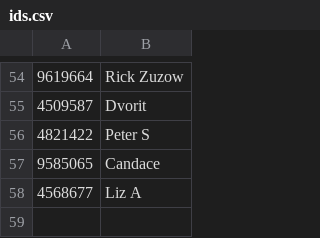
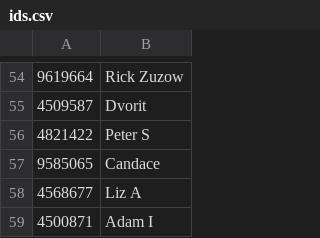
Before and after one commit to dvorit-manylabs/manydoors, a CSV file: ids.csv, drawn as a sheet; only a part is shown, gaps mark what is left out; the diff names each change by its address in the sheet, - before the commit and + after, or states it on an @@ line.

Commit message:
Update ids.csv

```diff
--- a/ids.csv
+++ b/ids.csv
+row 59: 4500871 | Adam I
```
